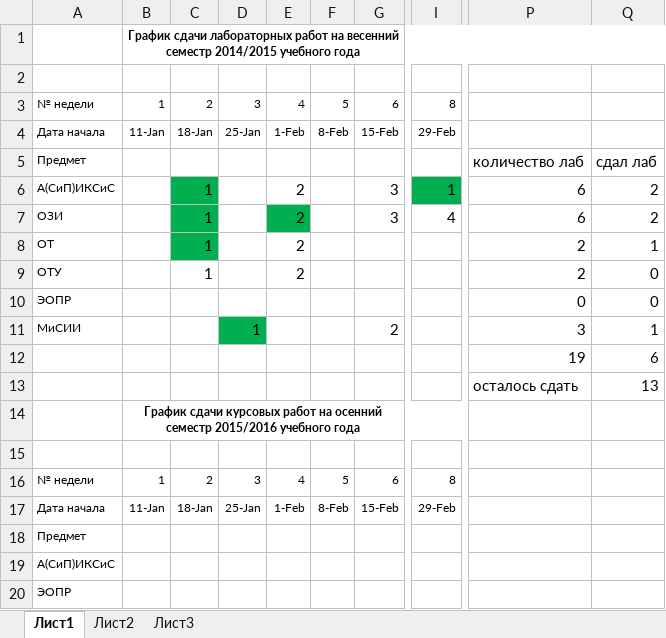
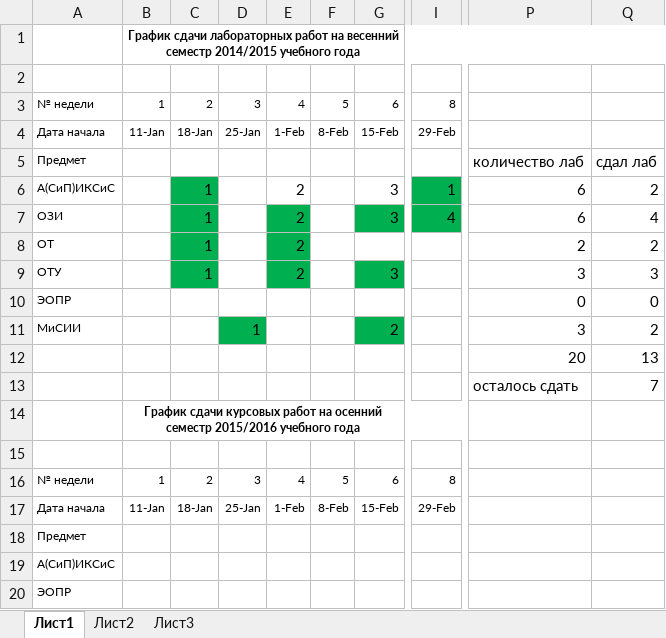
Before and after one commit to sasha2567/8--, an Excel workbook: График сдачи.xlsx, sheet Лист1, drawn as a sheet; only a part is shown, gaps mark what is left out; values as stored, in another font and other column widths than the file's, no borders; removed rows and columns are numbered as before the commit, all else as after; rows hold the shown columns only; the diff names each change by its address in the sheet, - before the commit and + after, or states it on an @@ line.

```diff
--- a/График сдачи.xlsx (sheet Лист1)
+++ b/График сдачи.xlsx (sheet Лист1)
-G7 fill: none
+G7 fill: #00B050
-I7 fill: none
+I7 fill: #00B050
-Q7: 2
+Q7: 4
-E8:E9 fill: none
+E8:E9 fill: #00B050
-Q8: 1
+Q8: 2
-C9 fill: none
+C9 fill: #00B050
-G9: (empty)
+G9: 3
-G9 fill: none
+G9 fill: #00B050
-P9: 2
+P9: 3
-Q9: 0
+Q9: 3
-G11 fill: none
+G11 fill: #00B050
-Q11: 1
+Q11: 2
-row 12:  |  |  |  |  |  |  |  | 19 | 6
-P12: осталось сдать
+P12: 20
+row 13:  |  |  |  |  |  |  |  | осталось сдать | 7
```
Also changed, not shown: formulas that keep their value, 39 other files.
